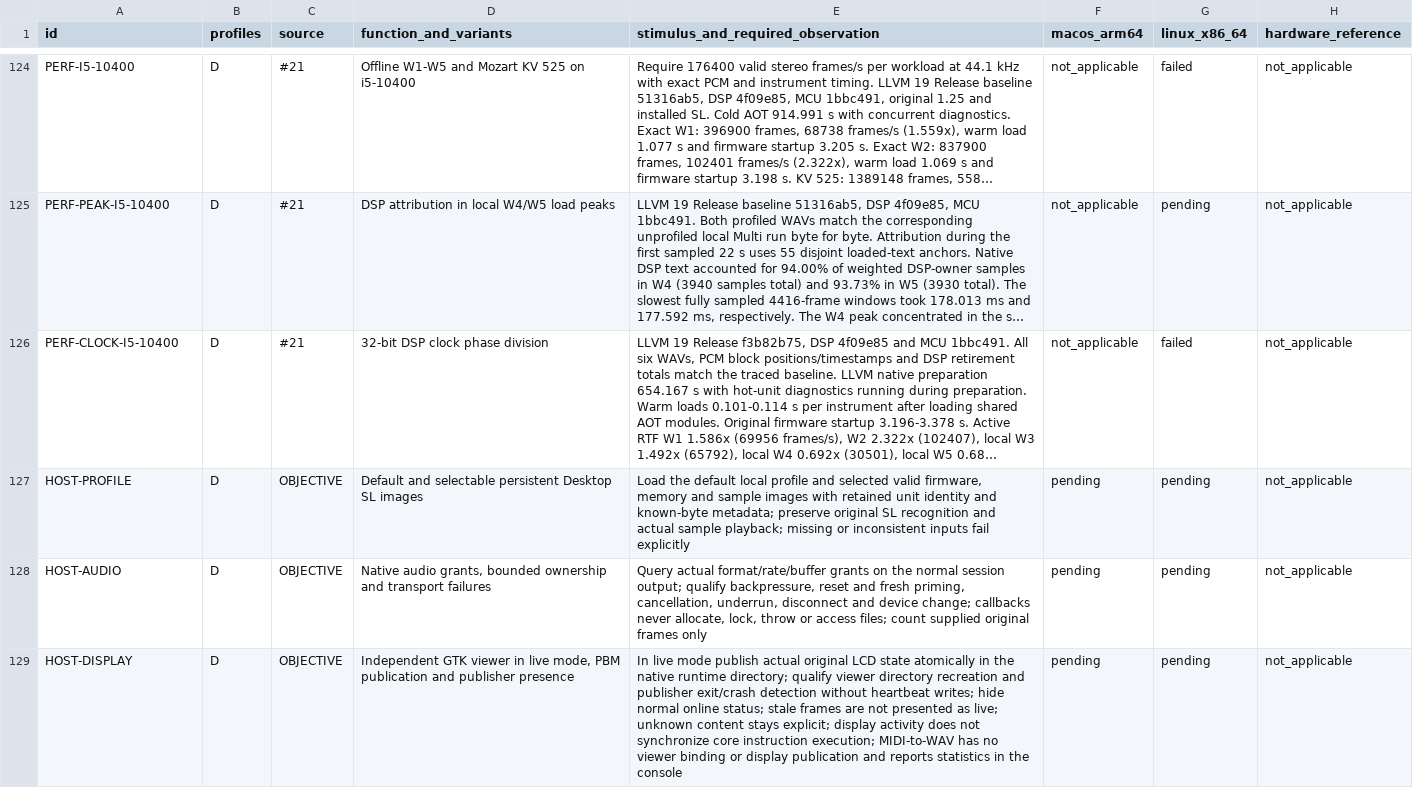
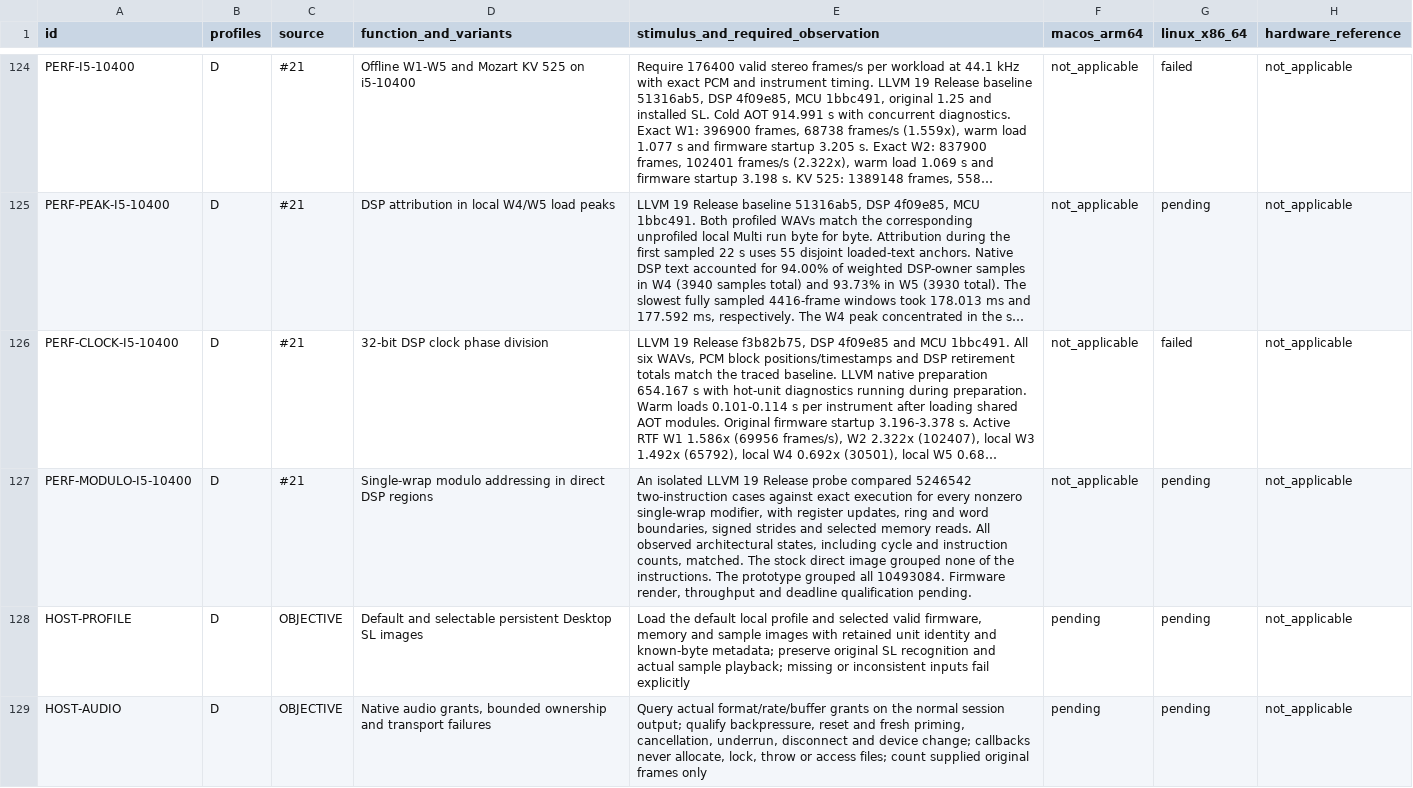
Before and after one commit to Weichwolf/blofeld-emu, a TSV file: ACCEPTANCE.tsv, drawn as a sheet; only a part is shown, gaps mark what is left out; the shorter side is filled out with more unchanged rows; long unchanged cells end in …; the diff names each change by its address in the sheet, - before the commit and + after, or states it on an @@ line.

Commit message:
Verify direct modulo grouping against exact DSP execution

```diff
--- a/ACCEPTANCE.tsv
+++ b/ACCEPTANCE.tsv
+row 127: PERF-MODULO-I5-10400 | D | #21 | Single-wrap modulo addressing in direct DSP regions | An isolated LLVM 19 Release probe compared 5246542 two-instruction cases against exact execution for every nonzero single-wrap modifier, with register updates, ring and word boundaries, signed strides and selected memory reads. All observed architectural states, including cycle and instruction counts, matched. The stock direct image grouped none of the instructions. The prototype grouped all 10493084. Firmware render, throughput and deadline qualification pending. | not_applicable | pending | not_applicable
```
